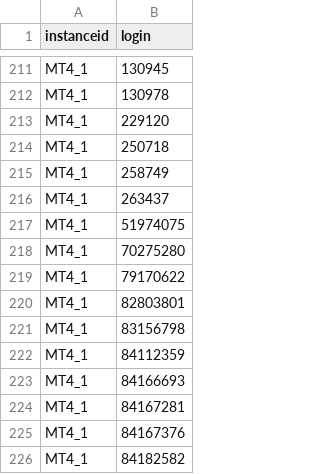
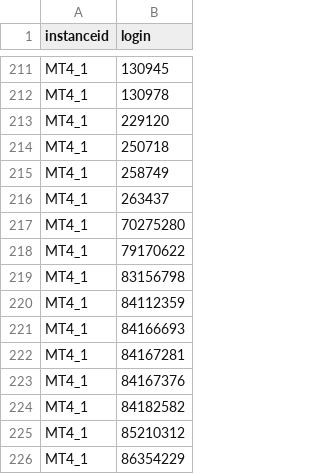
Before and after one commit to yangyb123/CRM2.0-Middleware-Automation, a CSV file: scripts/美分账号的currency-USC验证MT4账号.csv, drawn as a sheet; only a part is shown, gaps mark what is left out; the shorter side is filled out with more unchanged rows.

```diff
--- a/scripts/美分账号的currency-USC验证MT4账号.csv
+++ b/scripts/美分账号的currency-USC验证MT4账号.csv
@@ -216,6 +216,4 @@ MT4_1,258749
 MT4_1,263437
-MT4_1,51974075
 MT4_1,70275280
 MT4_1,79170622
-MT4_1,82803801
 MT4_1,83156798
```
Also changed, not shown: scripts/待处理-历史订单-数据库校验.csv, scripts/获取货币信息.csv, 2 other files.
